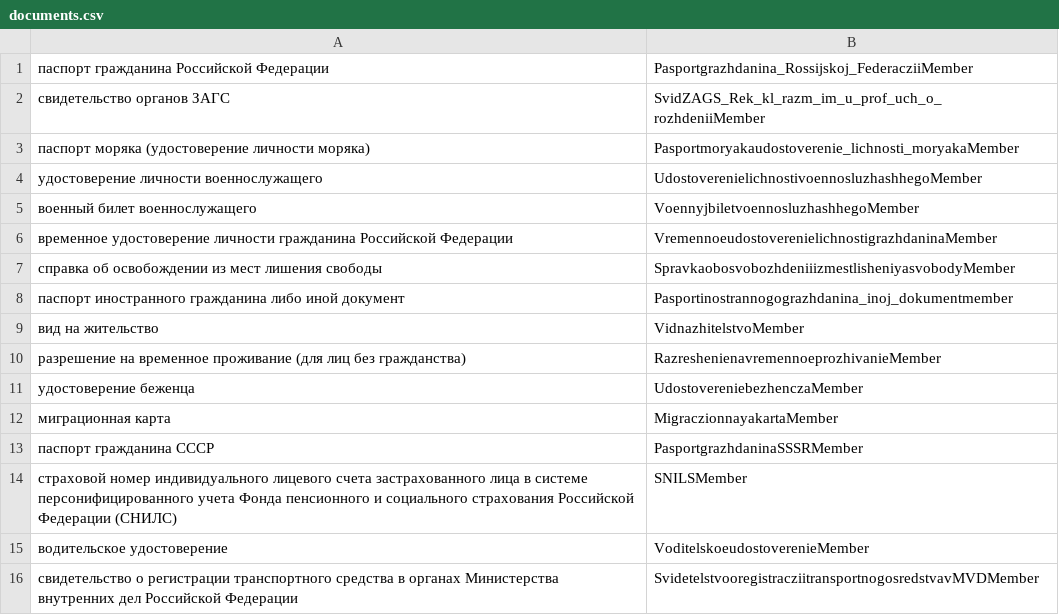
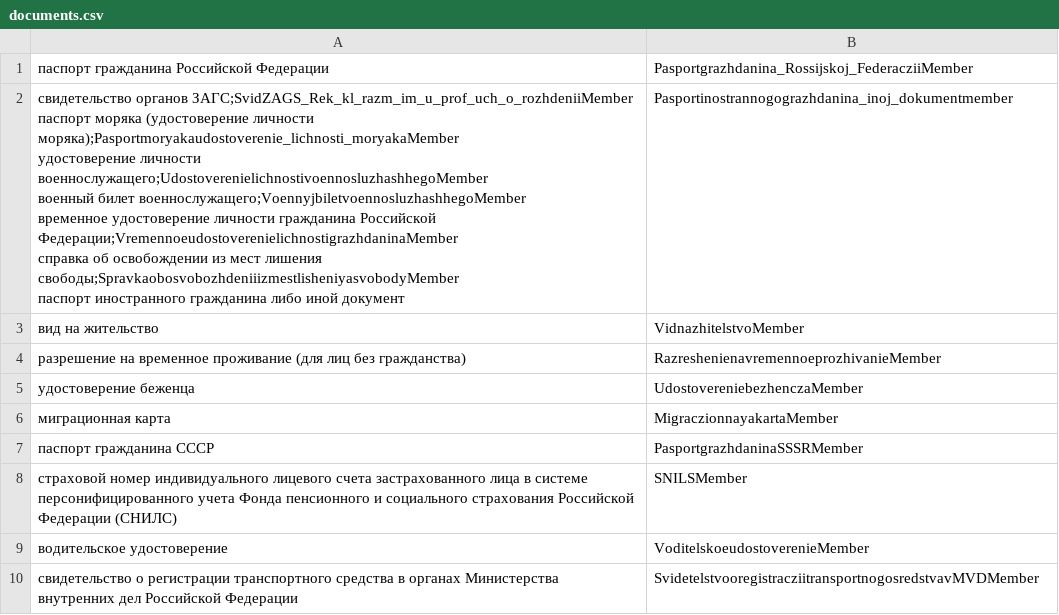
Before and after one commit to 573NED/ruby_xml_parser, a CSV file: documents.csv, drawn as a sheet.

Commit message:
Revert "fixed kavychki in documents parser"
This reverts commit ea8b1ee08ac1603cbf42c9157df35659a4906262.

```diff
--- a/documents.csv
+++ b/documents.csv
@@ -1,9 +1,9 @@
 паспорт гражданина Российской Федерации;Pasportgrazhdanina_Rossijskoj_FederacziiMember
-свидетельство органов ЗАГС;SvidZAGS_Rek_kl_razm_im_u_prof_uch_o_rozhdeniiMember
-паспорт моряка (удостоверение личности моряка);Pasportmoryakaudostoverenie_lichnosti_moryakaMember
-удостоверение личности военнослужащего;UdostoverenielichnostivoennosluzhashhegoMember
-военный билет военнослужащего;VoennyjbiletvoennosluzhashhegoMember
-временное удостоверение личности гражданина Российской Федерации;VremennoeudostoverenielichnostigrazhdaninaMember
-справка об освобождении из мест лишения свободы;SpravkaobosvobozhdeniiizmestlisheniyasvobodyMember
-паспорт иностранного гражданина либо иной документ;Pasportinostrannogograzhdanina_inoj_dokumentmember
+"свидетельство органов ЗАГС;SvidZAGS_Rek_kl_razm_im_u_prof_uch_o_rozhdeniiMember
+паспорт моряка (удостоверение личности моряка);Pasportmoryakaudostoverenie_lichnosti_moryakaMember
+удостоверение личности военнослужащего;UdostoverenielichnostivoennosluzhashhegoMember
+военный билет военнослужащего;VoennyjbiletvoennosluzhashhegoMember
+временное удостоверение личности гражданина Российской Федерации;VremennoeudostoverenielichnostigrazhdaninaMember
+справка об освобождении из мест лишения свободы;SpravkaobosvobozhdeniiizmestlisheniyasvobodyMember
+"паспорт иностранного гражданина либо иной документ;Pasportinostrannogograzhdanina_inoj_dokumentmember
 вид на жительство;VidnazhitelstvoMember
```
Also changed, not shown: 1 other file.
